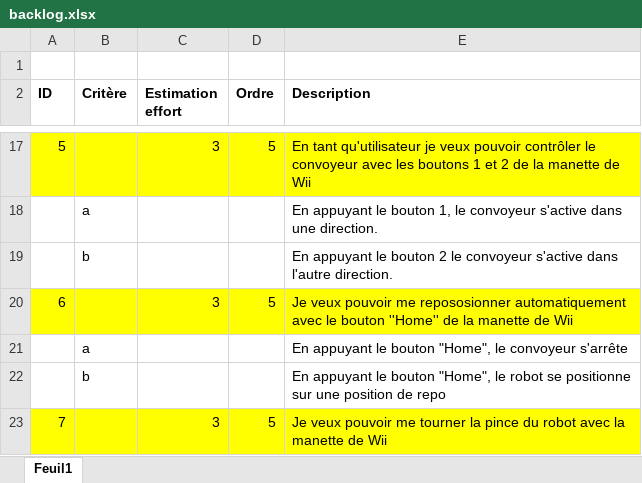
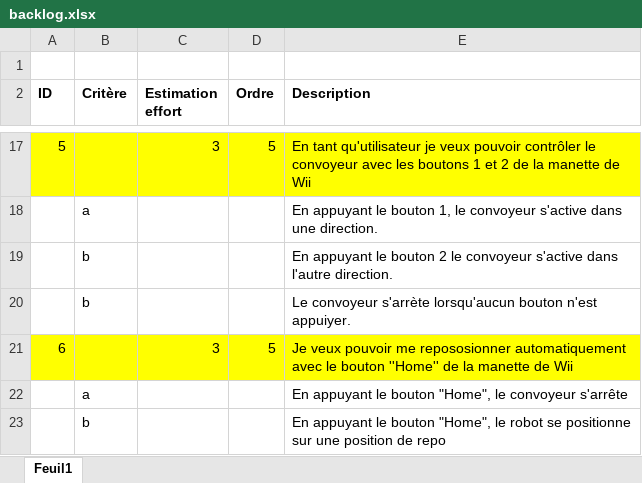
Before and after one commit to MaximeDoyon/WiiRobot, an Excel workbook: WiiRobot/backlog.xlsx, sheet Feuil1, drawn as a sheet; only a part is shown, gaps mark what is left out; the shorter side is filled out with more unchanged rows; values as stored, in another font and other column widths than the file's, no borders; the diff names each change by its address in the sheet, - before the commit and + after, or states it on an @@ line.

Commit message:
Update backlog.xlsx

```diff
--- a/WiiRobot/backlog.xlsx (sheet Feuil1)
+++ b/WiiRobot/backlog.xlsx (sheet Feuil1)
+row 20:  | b |  |  | Le convoyeur s'arrète lorsqu'aucun bouton n'est appuiyer.
```
